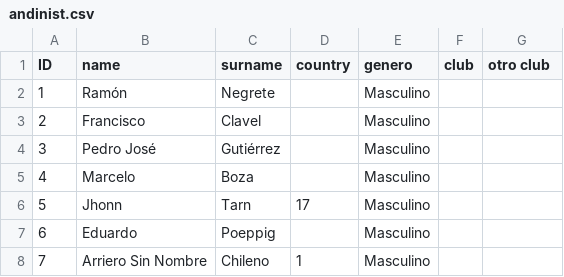
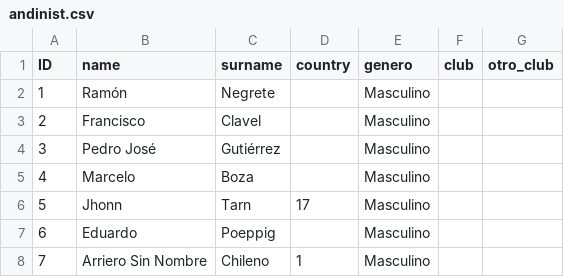
Before and after one commit to damandak/cerros_db, a CSV file: lib/seeds/andinist.csv, drawn as a sheet; only a part is shown.

Commit message:
Múltiples clubes por andinista, visibles en vista de andinista y lista de andinistas

```diff
--- a/lib/seeds/andinist.csv
+++ b/lib/seeds/andinist.csv
@@ -1,2 +1,2 @@
-ID,name,surname,country,genero,club,otro club
+ID,name,surname,country,genero,club,otro_club
 1,Ramón,Negrete,,Masculino,,
```
Also changed, not shown: 14 other files.
